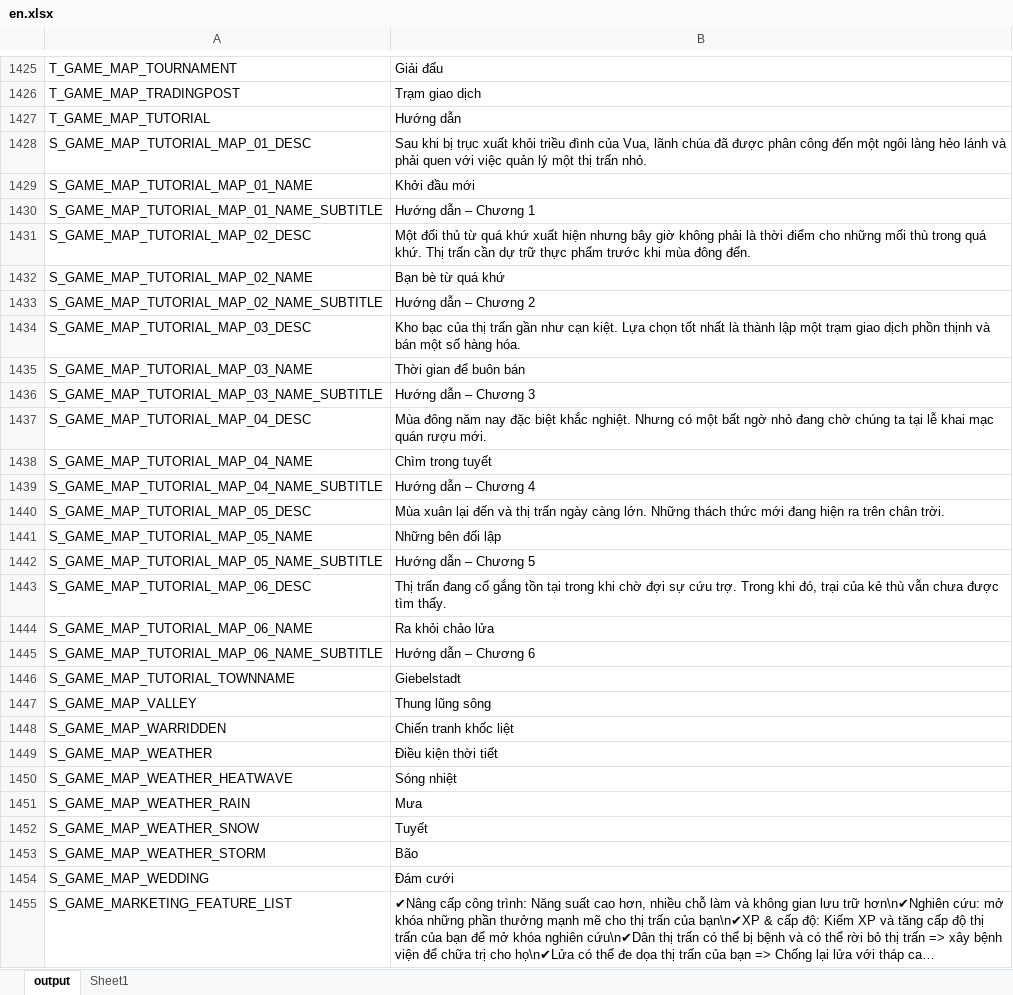
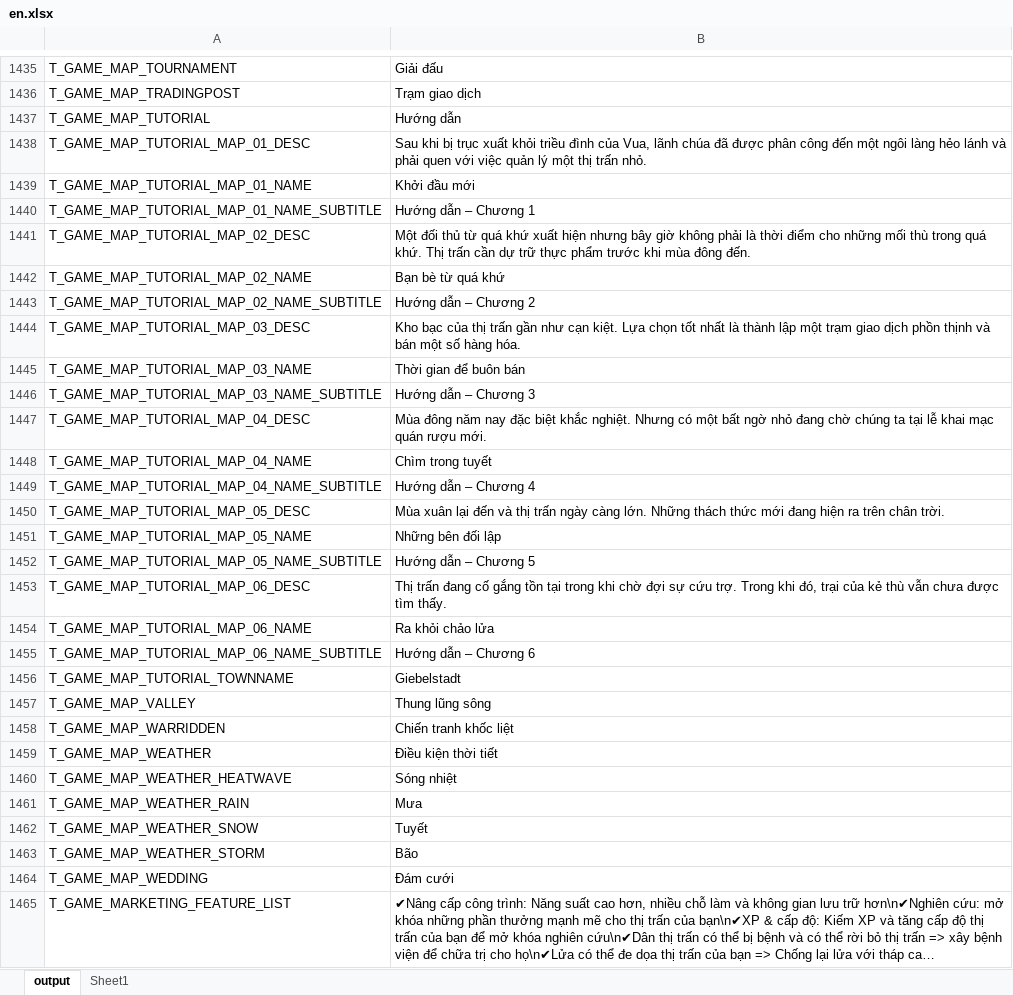
Before and after one commit to CallMeDangDev/townsmen-a-kingdom-rebuilt-viet-hoa, an Excel workbook: en.xlsx, sheet output, drawn as a sheet; only a part is shown, gaps mark what is left out; long unchanged cells end in …; values as stored, in another font and other column widths than the file's, no borders; table styles not drawn; addresses are those after the commit; the diff covers the shown part only; the diff names each change by its address in the sheet, - before the commit and + after, or states it on an @@ line.

```diff
--- a/en.xlsx (sheet output)
+++ b/en.xlsx (sheet output)
-A1438: S_GAME_MAP_TUTORIAL_MAP_01_DESC
+A1438: T_GAME_MAP_TUTORIAL_MAP_01_DESC
-A1439: S_GAME_MAP_TUTORIAL_MAP_01_NAME
+A1439: T_GAME_MAP_TUTORIAL_MAP_01_NAME
-A1440: S_GAME_MAP_TUTORIAL_MAP_01_NAME_SUBTITLE
+A1440: T_GAME_MAP_TUTORIAL_MAP_01_NAME_SUBTITLE
-A1441: S_GAME_MAP_TUTORIAL_MAP_02_DESC
+A1441: T_GAME_MAP_TUTORIAL_MAP_02_DESC
-A1442: S_GAME_MAP_TUTORIAL_MAP_02_NAME
+A1442: T_GAME_MAP_TUTORIAL_MAP_02_NAME
-A1443: S_GAME_MAP_TUTORIAL_MAP_02_NAME_SUBTITLE
+A1443: T_GAME_MAP_TUTORIAL_MAP_02_NAME_SUBTITLE
-A1444: S_GAME_MAP_TUTORIAL_MAP_03_DESC
+A1444: T_GAME_MAP_TUTORIAL_MAP_03_DESC
-A1445: S_GAME_MAP_TUTORIAL_MAP_03_NAME
+A1445: T_GAME_MAP_TUTORIAL_MAP_03_NAME
-A1446: S_GAME_MAP_TUTORIAL_MAP_03_NAME_SUBTITLE
+A1446: T_GAME_MAP_TUTORIAL_MAP_03_NAME_SUBTITLE
-A1447: S_GAME_MAP_TUTORIAL_MAP_04_DESC
+A1447: T_GAME_MAP_TUTORIAL_MAP_04_DESC
-A1448: S_GAME_MAP_TUTORIAL_MAP_04_NAME
+A1448: T_GAME_MAP_TUTORIAL_MAP_04_NAME
-A1449: S_GAME_MAP_TUTORIAL_MAP_04_NAME_SUBTITLE
+A1449: T_GAME_MAP_TUTORIAL_MAP_04_NAME_SUBTITLE
-A1450: S_GAME_MAP_TUTORIAL_MAP_05_DESC
+A1450: T_GAME_MAP_TUTORIAL_MAP_05_DESC
-A1451: S_GAME_MAP_TUTORIAL_MAP_05_NAME
+A1451: T_GAME_MAP_TUTORIAL_MAP_05_NAME
-A1452: S_GAME_MAP_TUTORIAL_MAP_05_NAME_SUBTITLE
+A1452: T_GAME_MAP_TUTORIAL_MAP_05_NAME_SUBTITLE
-A1453: S_GAME_MAP_TUTORIAL_MAP_06_DESC
+A1453: T_GAME_MAP_TUTORIAL_MAP_06_DESC
-A1454: S_GAME_MAP_TUTORIAL_MAP_06_NAME
+A1454: T_GAME_MAP_TUTORIAL_MAP_06_NAME
-A1455: S_GAME_MAP_TUTORIAL_MAP_06_NAME_SUBTITLE
+A1455: T_GAME_MAP_TUTORIAL_MAP_06_NAME_SUBTITLE
-A1456: S_GAME_MAP_TUTORIAL_TOWNNAME
+A1456: T_GAME_MAP_TUTORIAL_TOWNNAME
-A1457: S_GAME_MAP_VALLEY
+A1457: T_GAME_MAP_VALLEY
-A1458: S_GAME_MAP_WARRIDDEN
+A1458: T_GAME_MAP_WARRIDDEN
-A1459: S_GAME_MAP_WEATHER
+A1459: T_GAME_MAP_WEATHER
-A1460: S_GAME_MAP_WEATHER_HEATWAVE
+A1460: T_GAME_MAP_WEATHER_HEATWAVE
-A1461: S_GAME_MAP_WEATHER_RAIN
+A1461: T_GAME_MAP_WEATHER_RAIN
-A1462: S_GAME_MAP_WEATHER_SNOW
+A1462: T_GAME_MAP_WEATHER_SNOW
-A1463: S_GAME_MAP_WEATHER_STORM
+A1463: T_GAME_MAP_WEATHER_STORM
-A1464: S_GAME_MAP_WEDDING
+A1464: T_GAME_MAP_WEDDING
-A1465: S_GAME_MARKETING_FEATURE_LIST
+A1465: T_GAME_MARKETING_FEATURE_LIST
```
Also changed, not shown: 10 added rows and 37 edited cells elsewhere in this sheet, 4 other files.
